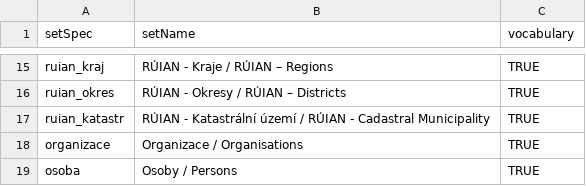
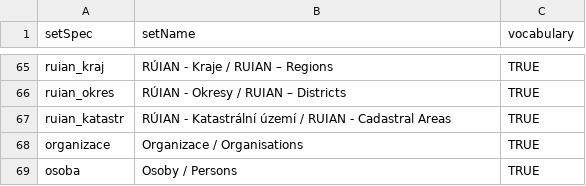
Before and after one commit to ARUP-CAS/aiscr-api-home, a CSV file: oai-pmh/tabs/sets.csv, drawn as a sheet; only a part is shown, gaps mark what is left out; the diff covers the shown part only.

```diff
--- a/oai-pmh/tabs/sets.csv
+++ b/oai-pmh/tabs/sets.csv
@@ -15,4 +65,4 @@
-"ruian_kraj","RÚIAN - Kraje / RÚIAN – Regions","TRUE"
-"ruian_okres","RÚIAN - Okresy / RÚIAN – Districts","TRUE"
-"ruian_katastr","RÚIAN - Katastrální území / RÚIAN - Cadastral Municipality","TRUE"
+"ruian_kraj","RÚIAN - Kraje / RUIAN – Regions","TRUE"
+"ruian_okres","RÚIAN - Okresy / RUIAN – Districts","TRUE"
+"ruian_katastr","RÚIAN - Katastrální území / RUIAN - Cadastral Areas","TRUE"
 "organizace","Organizace / Organisations","TRUE"
```
Also changed, not shown: 50 added rows elsewhere in this file, 4 other files.
